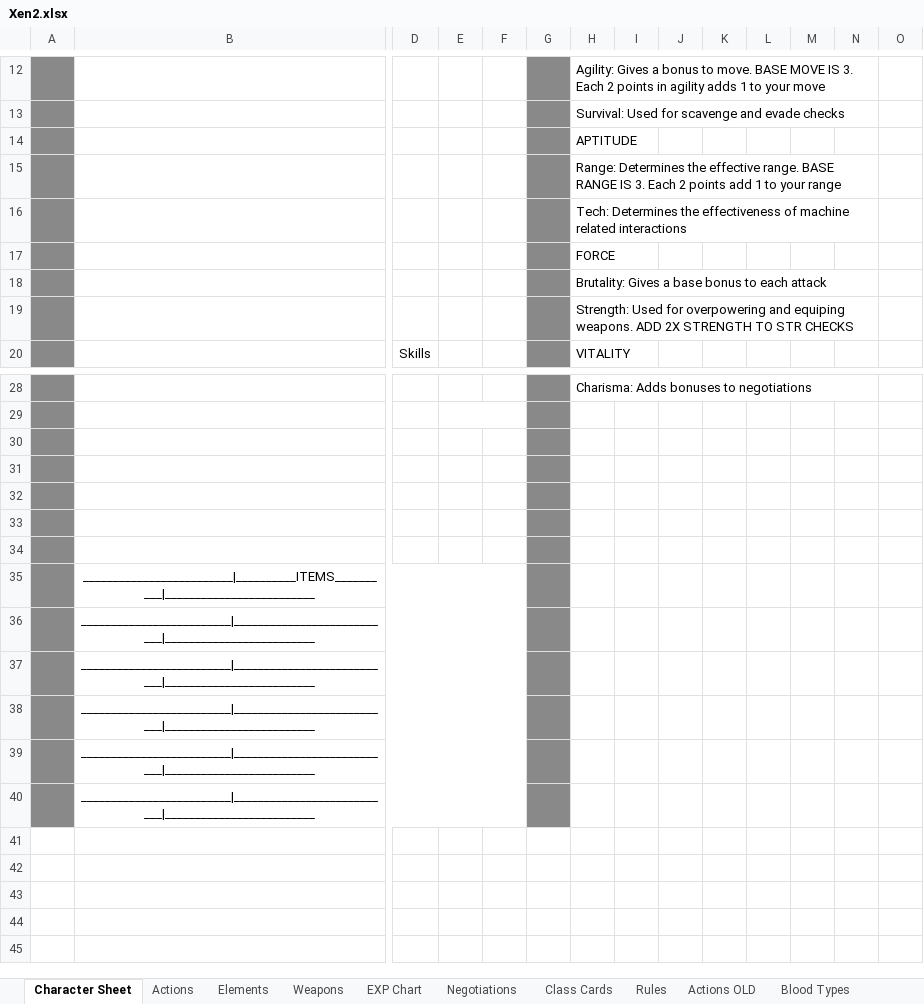
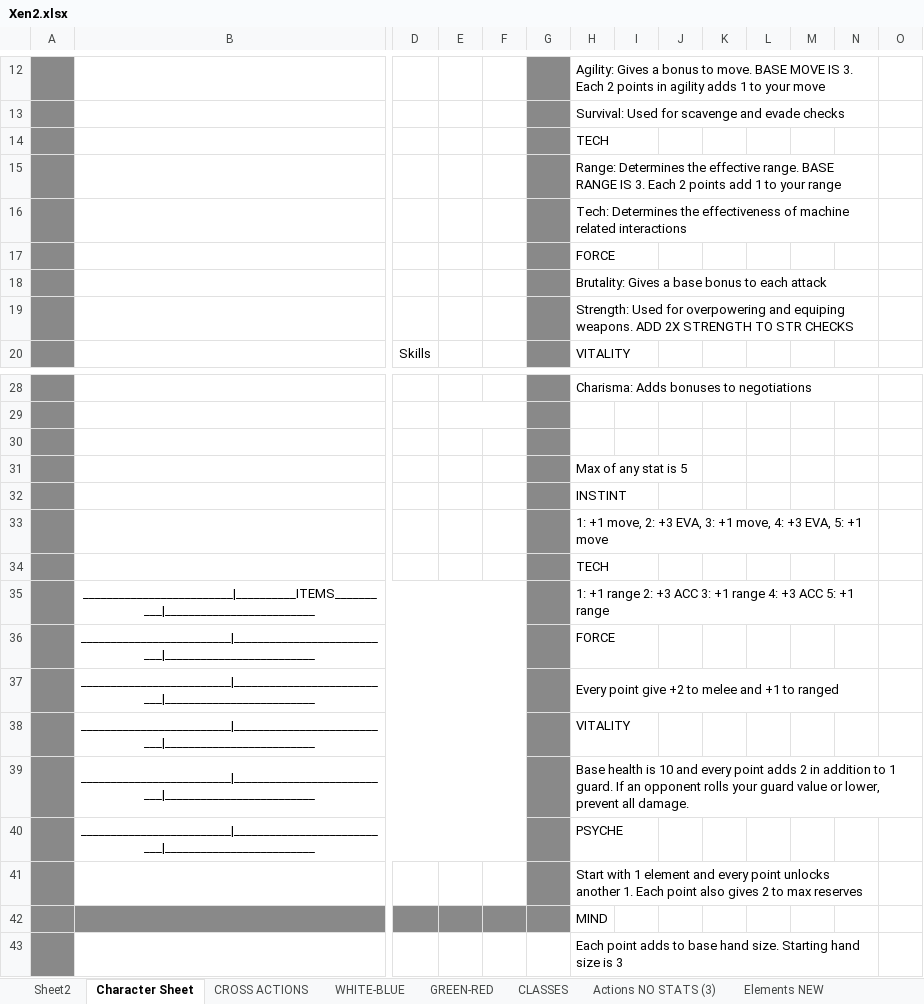
Before and after one commit to KTaratun/Xen2, an Excel workbook: Xen2.xlsx, sheet Character Sheet, drawn as a sheet; only a part is shown, gaps mark what is left out; values as stored, in another font and other column widths than the file's, no borders; charts and pictures not drawn; rows hold the shown columns only; the diff names each change by its address in the sheet, - before the commit and + after, or states it on an @@ line.

Commit message:
- Minor Additions

```diff
--- a/Xen2.xlsx (sheet Character Sheet)
+++ b/Xen2.xlsx (sheet Character Sheet)
+sheet tab: Sheet2
+sheet tab: CROSS ACTIONS
+sheet tab: WHITE-BLUE
+sheet tab: GREEN-RED
+sheet tab: CLASSES
+sheet tab: Actions NO STATS (3)
+sheet tab: Elements NEW
-H14: APTITUDE
+H14: TECH
-H31: (empty)
+H31: Max of any stat is 5
-H32: (empty)
+H32: INSTINT
-H33: (empty)
+H33: 1: +1 move, 2: +3 EVA, 3: +1 move, 4: +3 EVA, 5: +1 move
+H33:N33 merged
-H34: (empty)
+H34: TECH
-H35: (empty)
+H35: 1: +1 range 2: +3 ACC 3: +1 range 4: +3 ACC 5: +1 range
+H35:N35 merged
-H36: (empty)
+H36: FORCE
-H37: (empty)
+H37: Every point give +2 to melee and +1 to ranged
+H37:N37 merged
-H38: (empty)
+H38: VITALITY
-H39: (empty)
+H39: Base health is 10 and every point adds 2 in addition to 1 guard. If an opponent rolls your guard value or lower, prevent all damage.
+H39:O39 merged
-H40: (empty)
+H40: PSYCHE
+row 41:  |  |  |  |  |  | Start with 1 element and every point unlocks another 1. Each point also gives 2 to max reserves
+row 42:  |  |  |  |  |  | MIND
+row 43:  |  |  |  |  |  | Each point adds to base hand size. Starting hand size is 3
```
Also changed, not shown: other sheet tabs, 12 other files.
